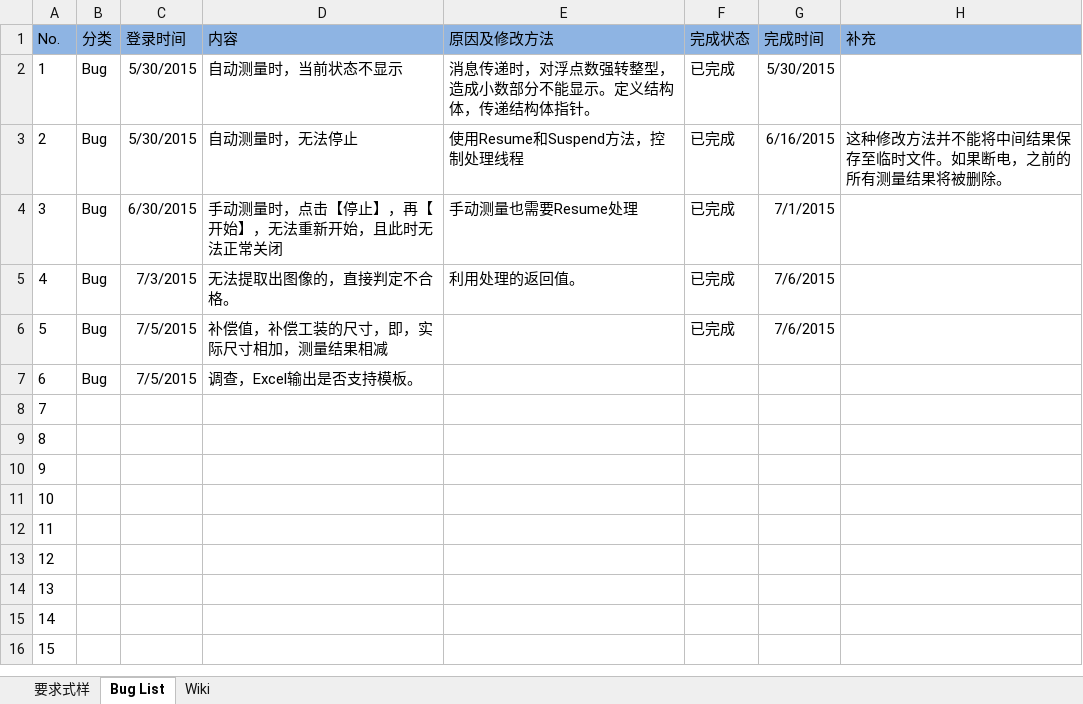
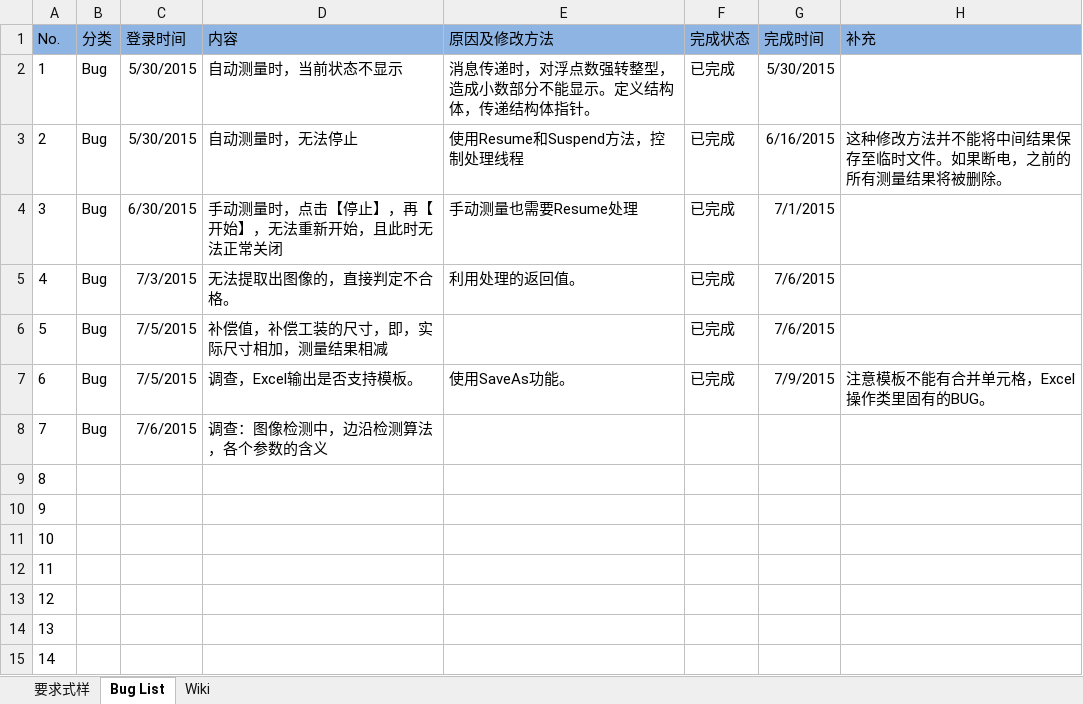
Before and after one commit to iluzhiyong/ControlSystem, an Excel workbook: 问题管理表.xlsx, sheet Bug List, drawn as a sheet; only a part is shown; the shorter side is filled out with more unchanged rows; values as stored, in another font and other column widths than the file's, no borders; the diff names each change by its address in the sheet, - before the commit and + after, or states it on an @@ line.

```diff
--- a/问题管理表.xlsx (sheet Bug List)
+++ b/问题管理表.xlsx (sheet Bug List)
-E7 (原因及修改方法): (empty)
+E7 (原因及修改方法): 使用SaveAs功能。
-F7 (完成状态): (empty)
+F7 (完成状态): 已完成
-G7 (完成时间): (empty)
+G7 (完成时间): 7/9/2015
-H7 (补充): (empty)
+H7 (补充): 注意模板不能有合并单元格，Excel操作类里固有的BUG。
-B8 (分类): (empty)
+B8 (分类): Bug
-C8 (登录时间): (empty)
+C8 (登录时间): 7/6/2015
-D8 (内容): (empty)
+D8 (内容): 调查：图像检测中，边沿检测算法，各个参数的含义
```
Also changed, not shown: 7 other files.
